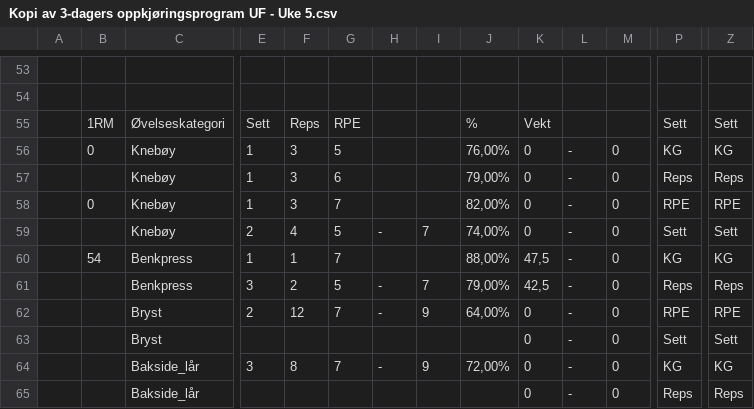
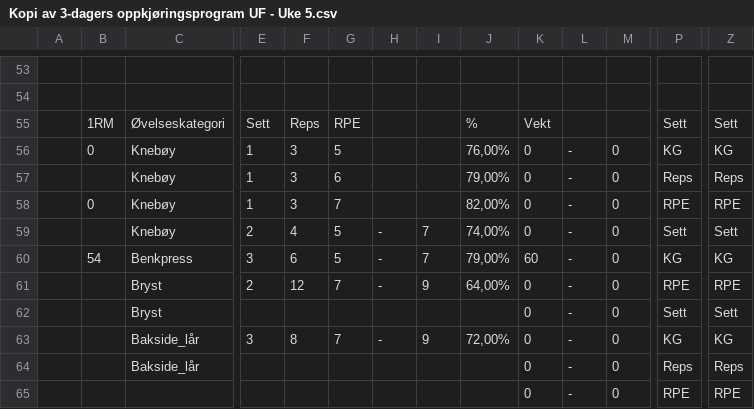
Before and after one commit to oveku/kratos, a CSV file: preload/Kopi av 3-dagers oppkjøringsprogram UF - Uke 5.csv, drawn as a sheet; only a part is shown, gaps mark what is left out; the shorter side is filled out with more unchanged rows; rows hold the shown columns only; the diff names each change by its address in the sheet, - before the commit and + after, or states it on an @@ line.

```diff
--- a/preload/Kopi av 3-dagers oppkjøringsprogram UF - Uke 5.csv
+++ b/preload/Kopi av 3-dagers oppkjøringsprogram UF - Uke 5.csv
-E60: 1
+E60: 3
-F60: 1
+F60: 6
-G60: 7
+G60: 5
-H60: (empty)
+H60: -
-I60: (empty)
+I60: 7
-J60: 88,00%
+J60: 79,00%
-K60: 47,5
+K60: 60
-row 61:  |  | Benkpress | 3 | 2 | 5 | - | 7 | 79,00% | 42,5 | - | 0 | Reps | Reps
```
Also changed, not shown: preload/Kopi av 3-dagers oppkjøringsprogram UF - Uke 1.csv, preload/Kopi av 3-dagers oppkjøringsprogram UF - Uke 2.csv, 6 other files.
